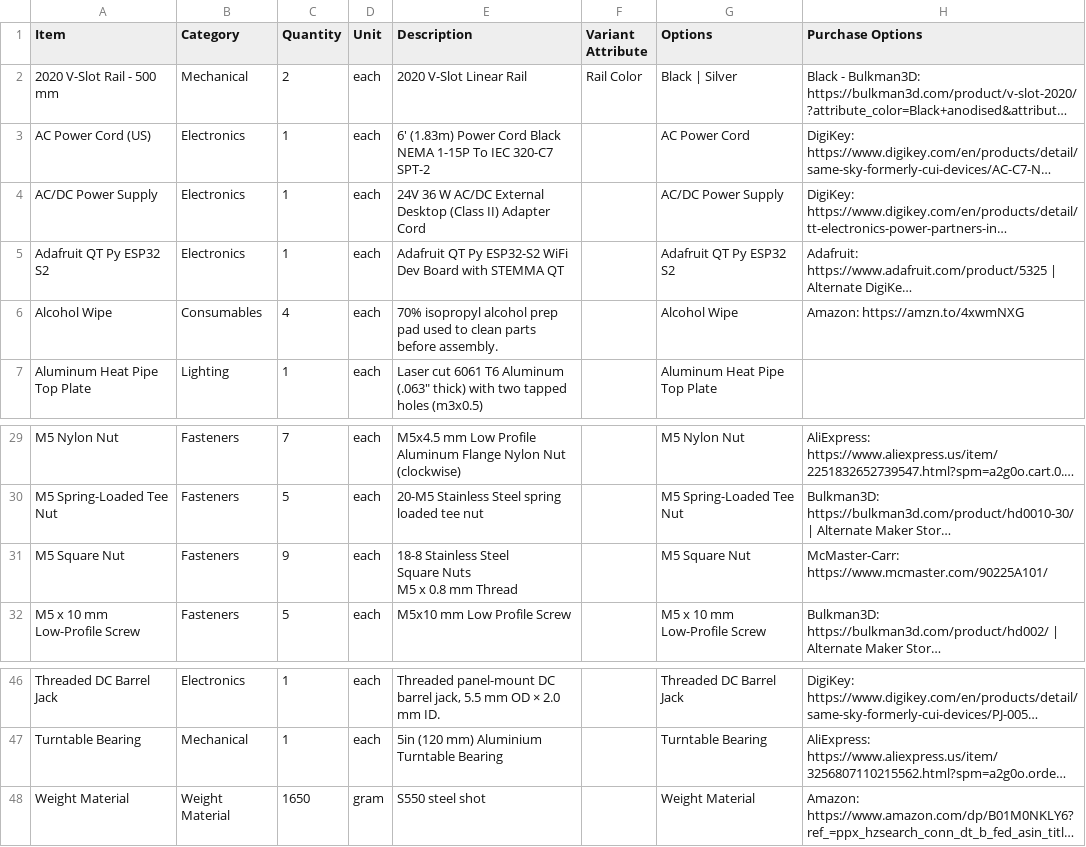
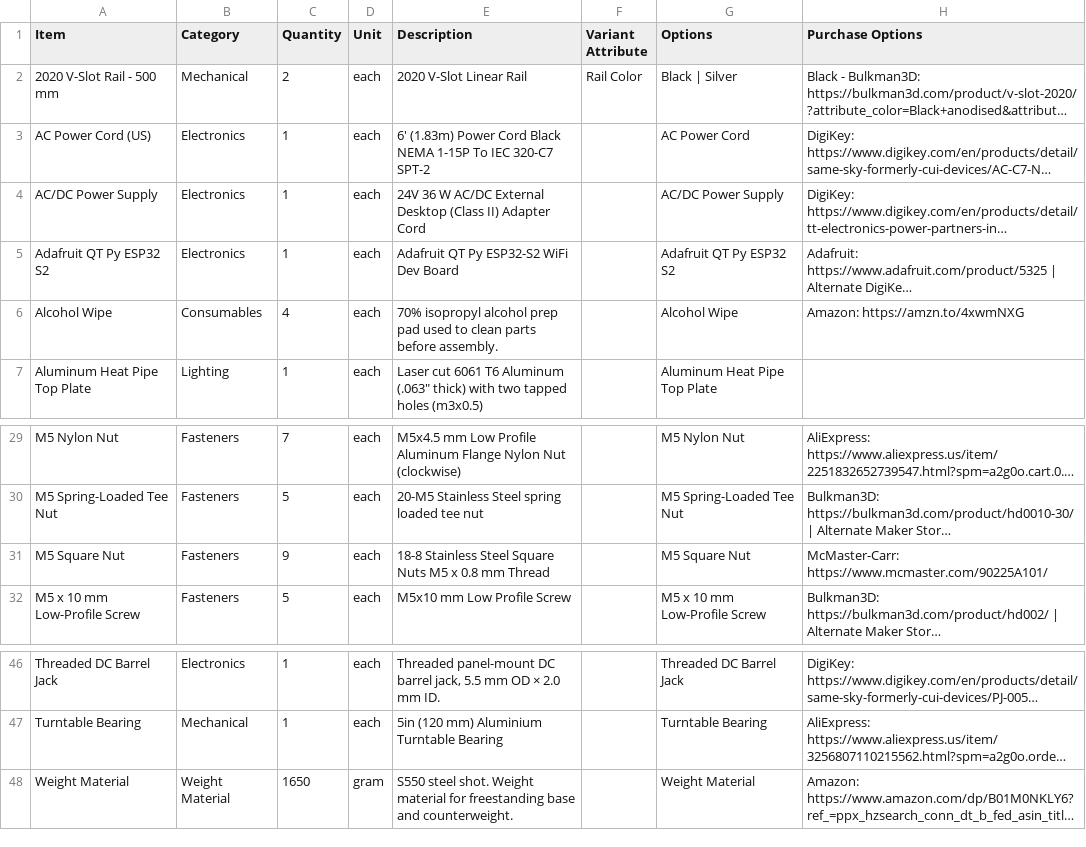
Before and after one commit to stevenbennett/Open-Task-Light, a CSV file: Open Task Light/BOM/OTL-BOM-Freestanding.csv, drawn as a sheet; only a part is shown, gaps mark what is left out; long unchanged cells end in …; the diff names each change by its address in the sheet, - before the commit and + after, or states it on an @@ line.

```diff
--- a/Open Task Light/BOM/OTL-BOM-Freestanding.csv
+++ b/Open Task Light/BOM/OTL-BOM-Freestanding.csv
-E5 (Description): …Dev Board with STEMMA QT
+E5 (Description): …Dev Board
-E31 (Description): …mm Thread
+E31 (Description): …mm Thread
-E48 (Description): S550 steel shot
+E48 (Description): S550 steel shot. Weight material for freestanding base and counterweight.
```
Also changed, not shown: Open Task Light/BOM/OTL-BOM-Clamping.csv.
